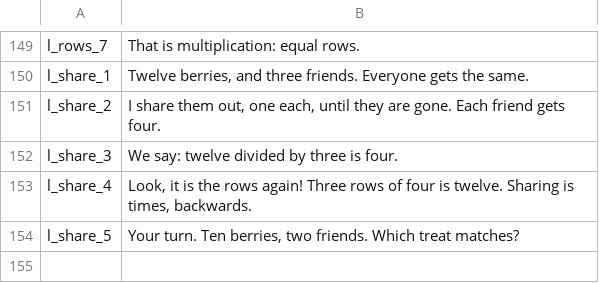
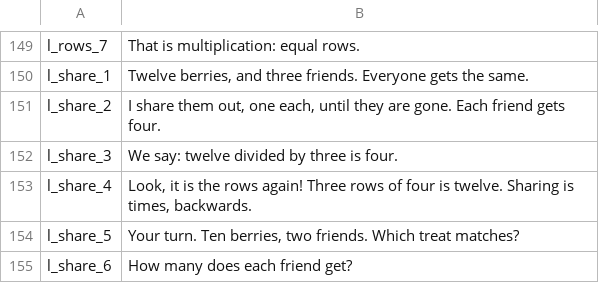
Before and after one commit to TheMarco/monstermath, a TSV file: scripts/voice/chunks/chunk-1.tsv, drawn as a sheet; only a part is shown, gaps mark what is left out.

```diff
--- a/scripts/voice/chunks/chunk-1.tsv
+++ b/scripts/voice/chunks/chunk-1.tsv
@@ -154 +154,2 @@ l_share_4	Look, it is the rows again! Three rows of four is twelve. Sharing is t
 l_share_5	Your turn. Ten berries, two friends. Which treat matches?
+l_share_6	How many does each friend get?
```
Also changed, not shown: scripts/voice/chunks/chunk-2.tsv, scripts/voice/chunks/chunk-3.tsv, 22 other files.
